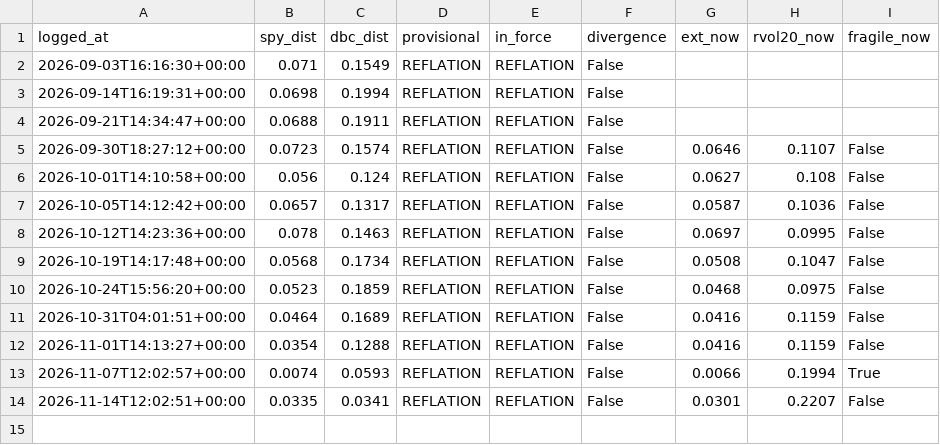
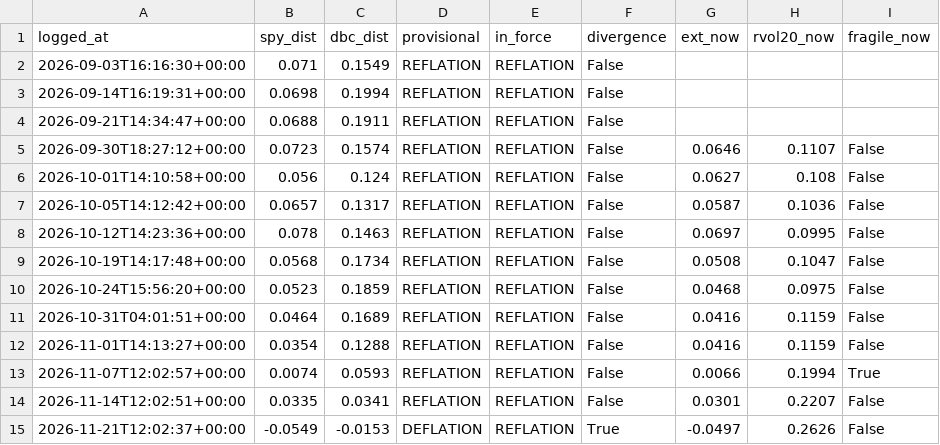
Before and after one commit to HoldenCole/IBKRTradingBot, a CSV file: paper/watch.csv, drawn as a sheet.

```diff
--- a/paper/watch.csv
+++ b/paper/watch.csv
@@ -14 +14,2 @@ logged_at,spy_dist,dbc_dist,provisional,in_force,divergence,ext_now,rvol20_now,f
 2026-11-14T12:02:51+00:00,0.0335,0.0341,REFLATION,REFLATION,False,0.0301,0.2207,False
+2026-11-21T12:02:37+00:00,-0.0549,-0.0153,DEFLATION,REFLATION,True,-0.0497,0.2626,False
```
Also changed, not shown: paper/weekly.csv.
